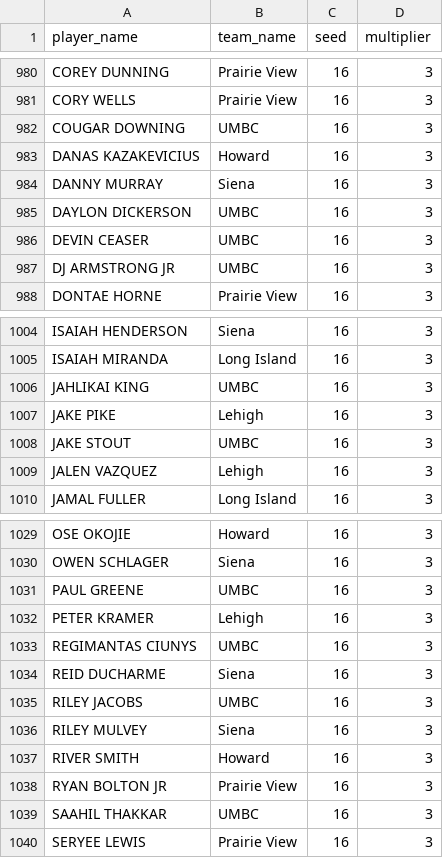
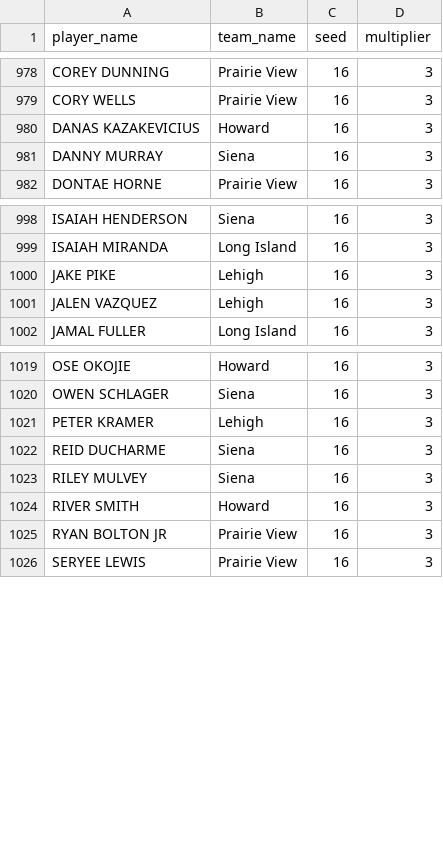
Before and after one commit to zack-overflow/mm_pp_app, a CSV file: espn_players_2026.csv, drawn as a sheet; only a part is shown, gaps mark what is left out; the diff covers the shown part only.

```diff
--- a/espn_players_2026.csv
+++ b/espn_players_2026.csv
@@ -981,8 +979,4 @@ COREY DUNNING,Prairie View,16,3
 CORY WELLS,Prairie View,16,3
-COUGAR DOWNING,UMBC,16,3
 DANAS KAZAKEVICIUS,Howard,16,3
 DANNY MURRAY,Siena,16,3
-DAYLON DICKERSON,UMBC,16,3
-DEVIN CEASER,UMBC,16,3
-DJ ARMSTRONG JR,UMBC,16,3
 DONTAE HORNE,Prairie View,16,3
@@ -1005,5 +999,3 @@ ISAIAH HENDERSON,Siena,16,3
 ISAIAH MIRANDA,Long Island,16,3
-JAHLIKAI KING,UMBC,16,3
 JAKE PIKE,Lehigh,16,3
-JAKE STOUT,UMBC,16,3
 JALEN VAZQUEZ,Lehigh,16,3
@@ -1030,7 +1020,4 @@ OSE OKOJIE,Howard,16,3
 OWEN SCHLAGER,Siena,16,3
-PAUL GREENE,UMBC,16,3
 PETER KRAMER,Lehigh,16,3
-REGIMANTAS CIUNYS,UMBC,16,3
 REID DUCHARME,Siena,16,3
-RILEY JACOBS,UMBC,16,3
 RILEY MULVEY,Siena,16,3
@@ -1038,3 +1025,2 @@ RIVER SMITH,Howard,16,3
 RYAN BOLTON JR,Prairie View,16,3
-SAAHIL THAKKAR,UMBC,16,3
 SERYEE LEWIS,Prairie View,16,3
```
Also changed, not shown: 5 removed rows elsewhere in this file, 13 other files.
